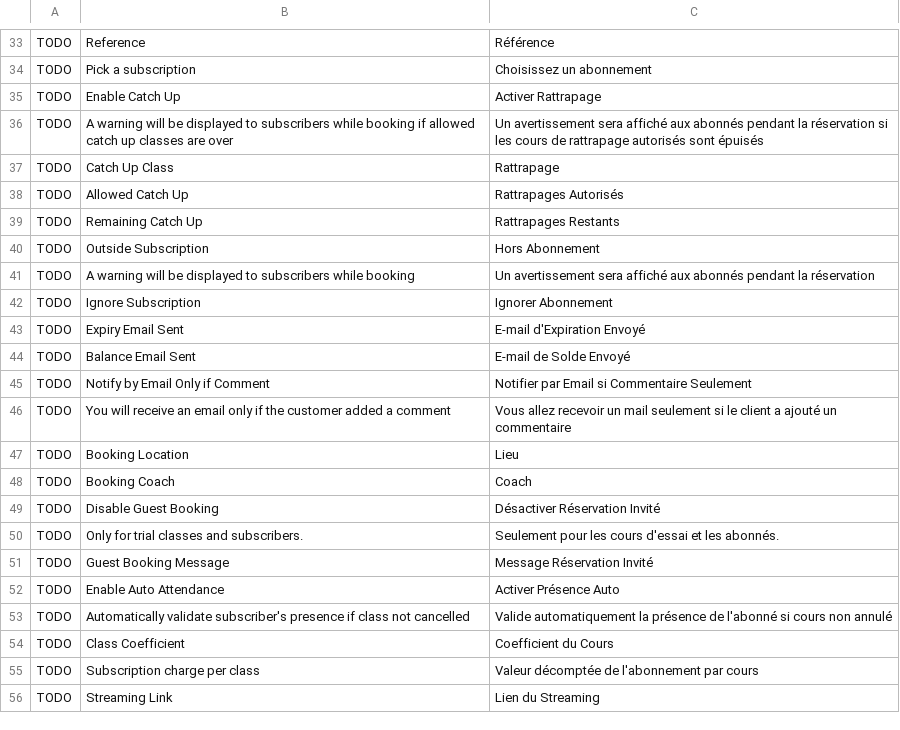
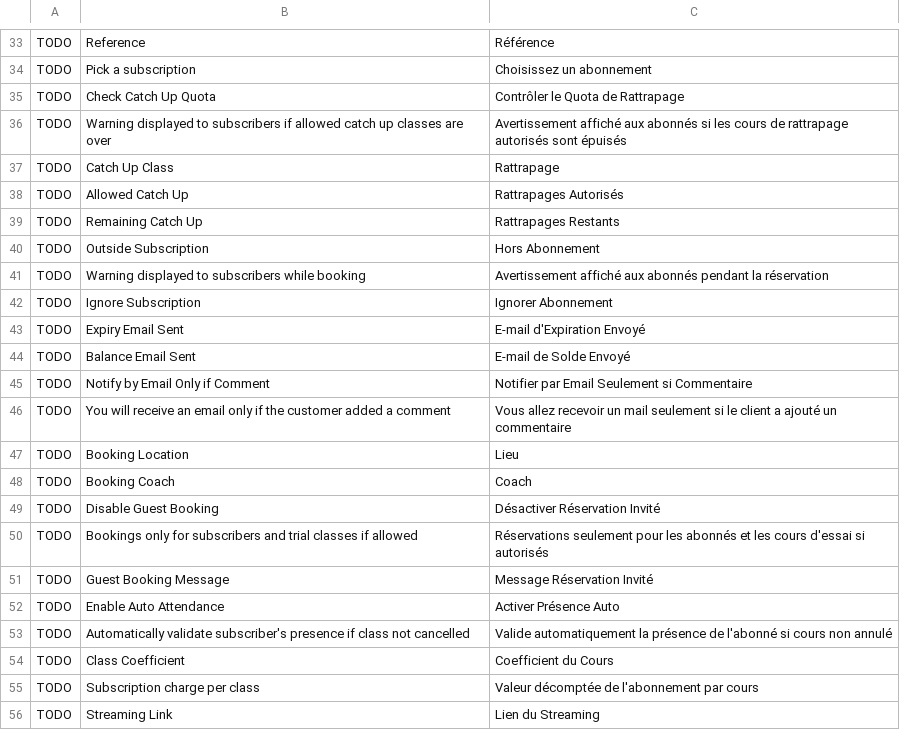
Before and after one commit to britlog/booking, a CSV file: booking/translations/fr.csv, drawn as a sheet; only a part is shown, gaps mark what is left out.

```diff
--- a/booking/translations/fr.csv
+++ b/booking/translations/fr.csv
@@ -34,4 +34,4 @@ TODO,Reference,Référence
 TODO,Pick a subscription,Choisissez un abonnement
-TODO,Enable Catch Up,Activer Rattrapage
-TODO,A warning will be displayed to subscribers while booking if allowed catch up classes are over,Un avertissement sera affiché aux abonnés pendant la réservation si les cours de rattrapage autorisés sont épuisés
+TODO,Check Catch Up Quota,Contrôler le Quota de Rattrapage
+TODO,Warning displayed to subscribers if allowed catch up classes are over,Avertissement affiché aux abonnés si les cours de rattrapage autorisés sont épuisés
 TODO,Catch Up Class,Rattrapage
@@ -40,3 +40,3 @@ TODO,Remaining Catch Up,Rattrapages Restants
 TODO,Outside Subscription,Hors Abonnement
-TODO,A warning will be displayed to subscribers while booking,Un avertissement sera affiché aux abonnés pendant la réservation
+TODO,Warning displayed to subscribers while booking,Avertissement affiché aux abonnés pendant la réservation
 TODO,Ignore Subscription,Ignorer Abonnement
@@ -44,3 +44,3 @@ TODO,Expiry Email Sent,E-mail d'Expiration Envoyé
 TODO,Balance Email Sent,E-mail de Solde Envoyé
-TODO,Notify by Email Only if Comment,Notifier par Email si Commentaire Seulement
+TODO,Notify by Email Only if Comment,Notifier par Email Seulement si Commentaire
 TODO,You will receive an email only if the customer added a comment,Vous allez recevoir un mail seulement si le client a ajouté un commentaire
@@ -49,3 +49,3 @@ TODO,Booking Coach,Coach
 TODO,Disable Guest Booking,Désactiver Réservation Invité
-TODO,Only for trial classes and subscribers.,Seulement pour les cours d'essai et les abonnés.
+TODO,Bookings only for subscribers and trial classes if allowed,Réservations seulement pour les abonnés et les cours d'essai si autorisés
 TODO,Guest Booking Message,Message Réservation Invité
```
Also changed, not shown: 8 other files.
